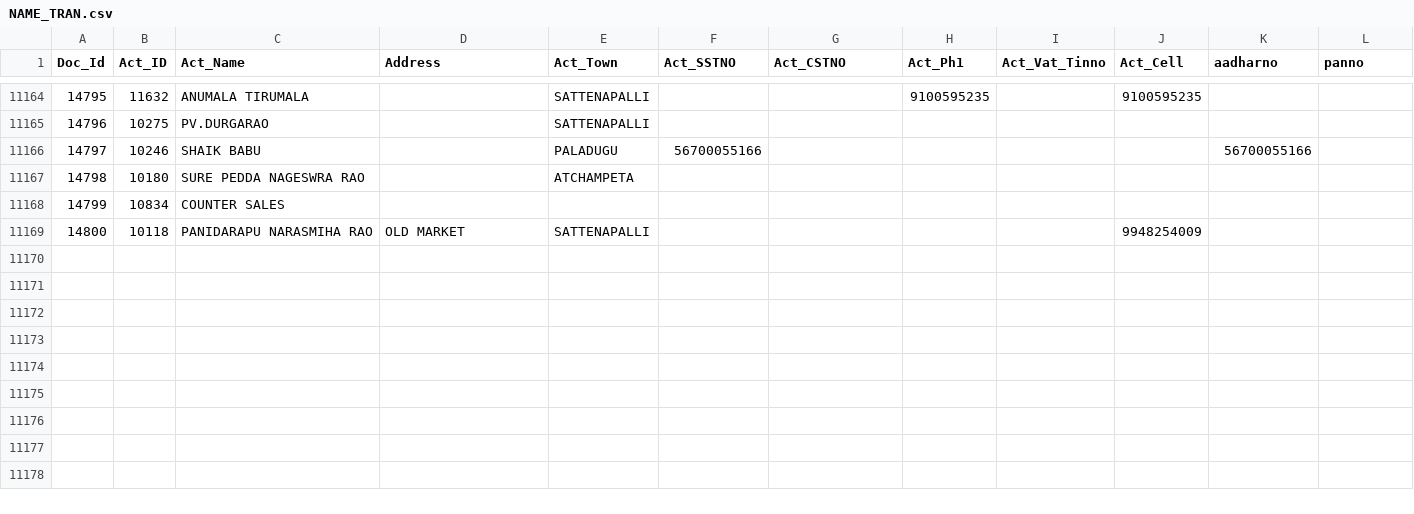
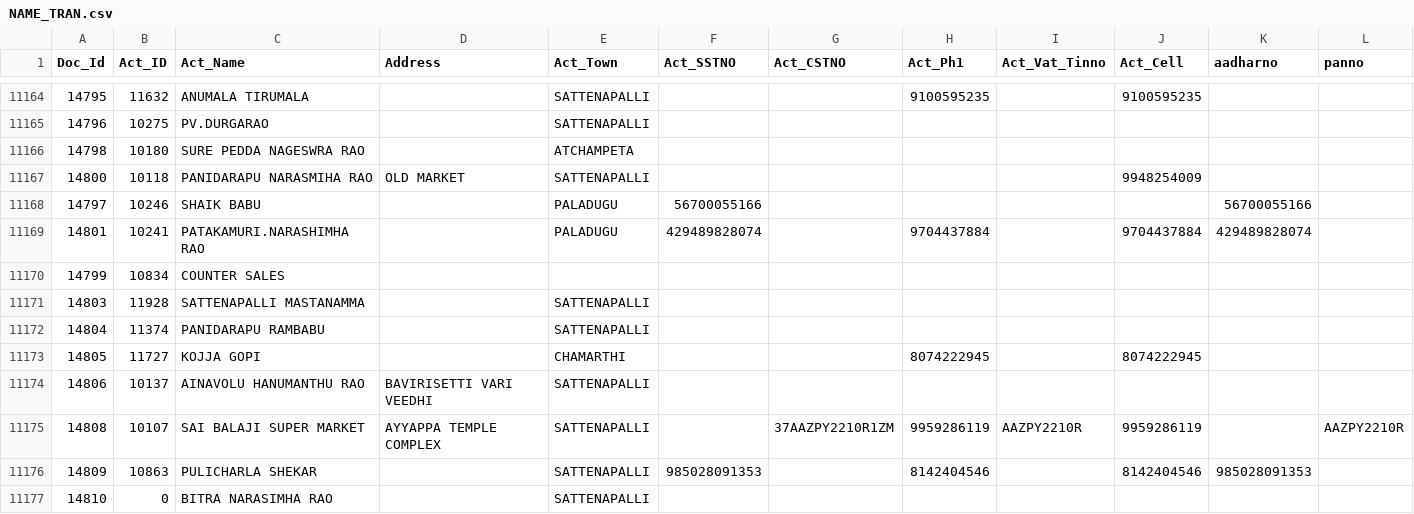
Before and after one commit to krishnasai-narayana/3goils, a CSV file: data/NAME_TRAN.csv, drawn as a sheet; only a part is shown, gaps mark what is left out; rows hold the shown columns only; the diff names each change by its address in the sheet, - before the commit and + after, or states it on an @@ line.

Commit message:
Data update: 26-11-2026

```diff
--- a/data/NAME_TRAN.csv
+++ b/data/NAME_TRAN.csv
@@ row 11167 moved to row 11166: 14798 @@
@@ row 11169 moved to row 11167: 14800 @@
+row 11169: 14801 | 10241 | PATAKAMURI.NARASHIMHA RAO |  | PALADUGU | 429489828074 |  | 9704437884 |  | 9704437884 | 429489828074
+row 11171: 14803 | 11928 | SATTENAPALLI MASTANAMMA |  | SATTENAPALLI
+row 11172: 14804 | 11374 | PANIDARAPU RAMBABU |  | SATTENAPALLI
+row 11173: 14805 | 11727 | KOJJA GOPI |  | CHAMARTHI |  |  | 8074222945 |  | 8074222945
+row 11174: 14806 | 10137 | AINAVOLU HANUMANTHU RAO | BAVIRISETTI VARI VEEDHI | SATTENAPALLI
+row 11175: 14808 | 10107 | SAI BALAJI SUPER MARKET | AYYAPPA TEMPLE COMPLEX | SATTENAPALLI |  | 37AAZPY2210R1ZM | 9959286119 | AAZPY2210R | 9959286119 |  | AAZPY2210R
+row 11176: 14809 | 10863 | PULICHARLA SHEKAR |  | SATTENAPALLI | 985028091353 |  | 8142404546 |  | 8142404546 | 985028091353
+row 11177: 14810 | 0 | BITRA NARASIMHA RAO |  | SATTENAPALLI
```
Also changed, not shown: data/Doc_MaxId.csv, data/bnktran.csv, 7 other files.
